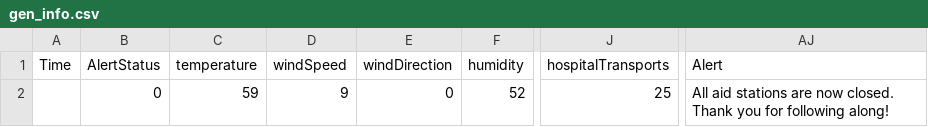
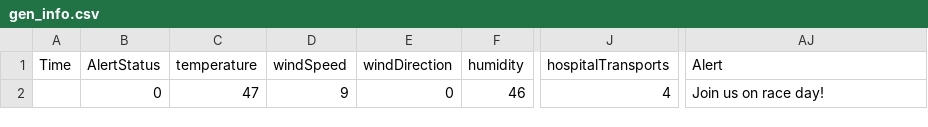
Before and after one commit to kmav/shamrock-shuffle-2017, a CSV file: data/gen_info.csv, drawn as a sheet; only a part is shown, gaps mark what is left out; the diff names each change by its address in the sheet, - before the commit and + after, or states it on an @@ line.

```diff
--- a/data/gen_info.csv
+++ b/data/gen_info.csv
-C2 (temperature): 59
+C2 (temperature): 47
-F2 (humidity): 52
+F2 (humidity): 46
-J2 (hospitalTransports): 25
+J2 (hospitalTransports): 4
-AJ2 (Alert): All aid stations are now closed. Thank you for following along!
+AJ2 (Alert): Join us on race day!
```
Also changed, not shown: SIMULATION/Densities.csv, data/AidStations.csv, 21 other files.
